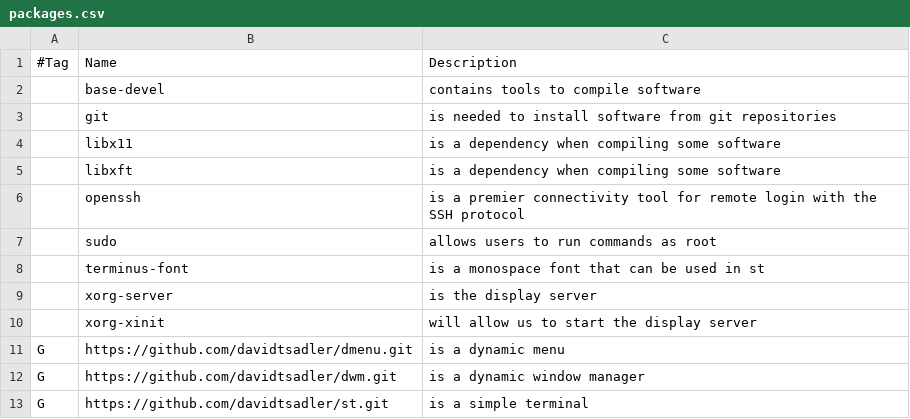
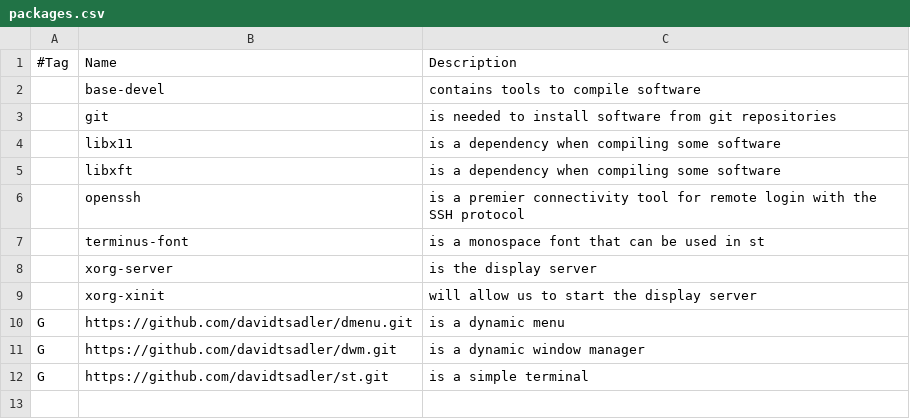
Before and after one commit to davidtsadler/gohan, a CSV file: packages.csv, drawn as a sheet; the diff names each change by its address in the sheet, - before the commit and + after, or states it on an @@ line.

Commit message:
Install sudo and configure it before other packages
AUR requires user to use sudo in order to install packages so sudo needs
to have already been installed.

```diff
--- a/packages.csv
+++ b/packages.csv
-row 7:  | sudo | allows users to run commands as root
```
Also changed, not shown: 1 other file.
